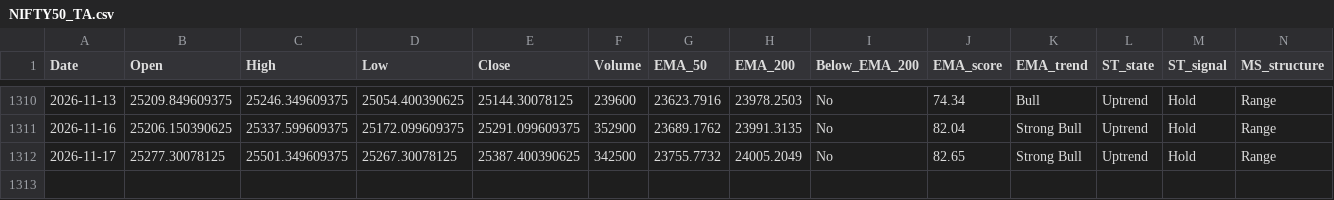
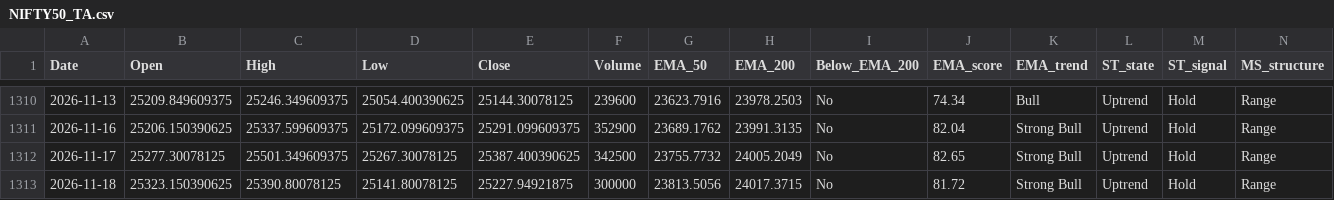
Before and after one commit to bashiransarimaximo/BashirStockAnalysis, a CSV file: market_data/ta/equity/NIFTY50_TA.csv, drawn as a sheet; only a part is shown, gaps mark what is left out; rows hold the shown columns only; the diff names each change by its address in the sheet, - before the commit and + after, or states it on an @@ line.

```diff
--- a/market_data/ta/equity/NIFTY50_TA.csv
+++ b/market_data/ta/equity/NIFTY50_TA.csv
+row 1313: 2026-11-18 | 25323.150390625 | 25390.80078125 | 25141.80078125 | 25227.94921875 | 300000 | 23813.5056 | 24017.3715 | No | 81.72 | Strong Bull | Uptrend | Hold | Range
```
Also changed, not shown: market_data/metadata/update_log.csv, market_data/raw/equity/VMARCIND.csv, 9 other files.
